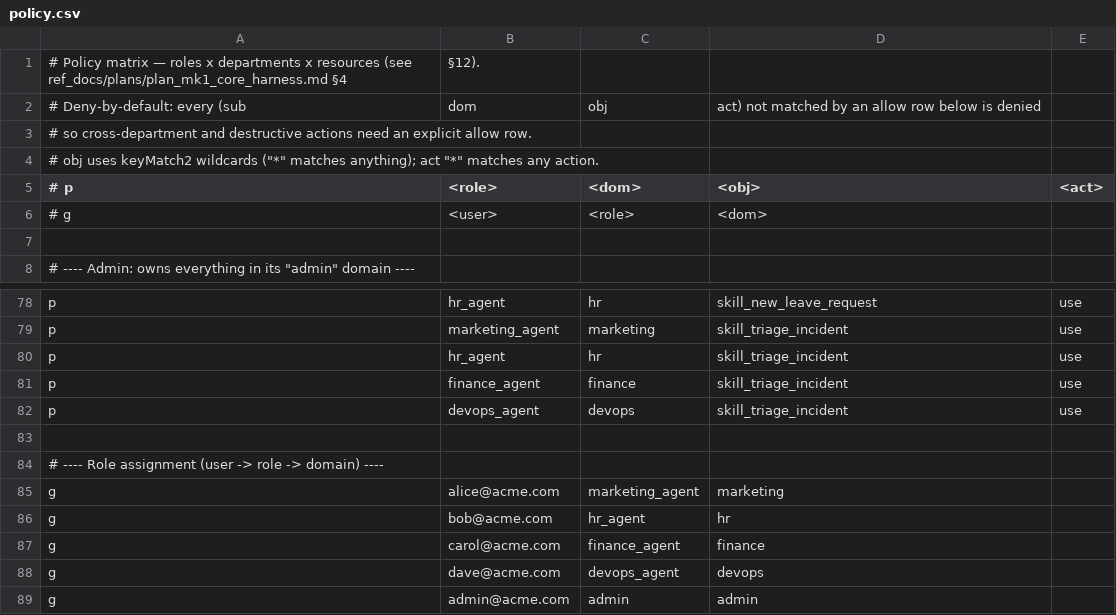
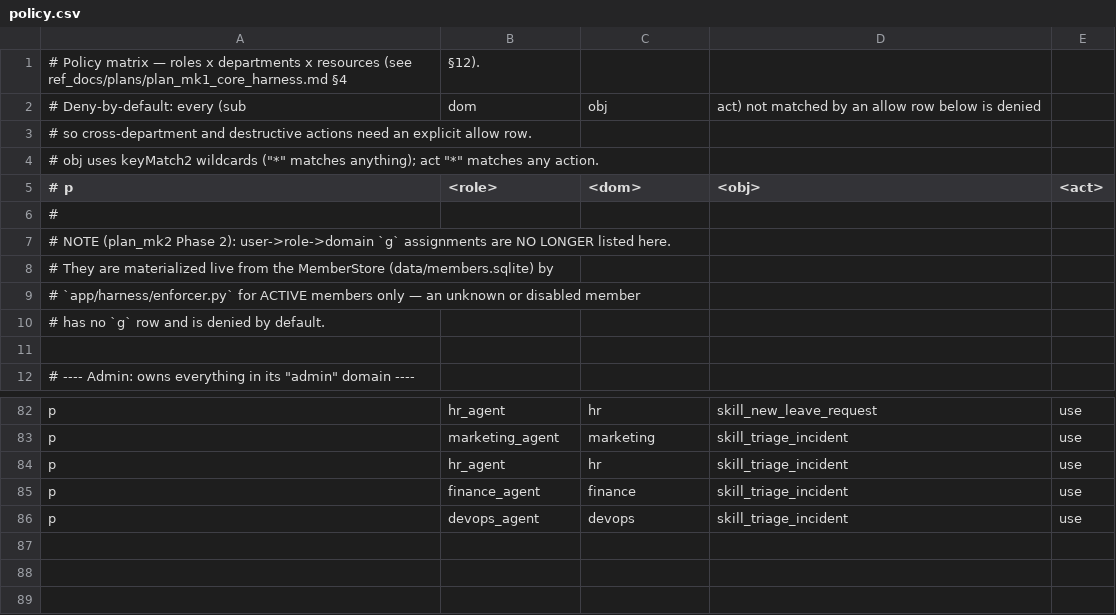
Before and after one commit to ParthPujare/fyp, a CSV file: app/harness/policies/policy.csv, drawn as a sheet; only a part is shown, gaps mark what is left out.

Commit message:
mk2 phase 2: store-driven enforcement

```diff
--- a/app/harness/policies/policy.csv
+++ b/app/harness/policies/policy.csv
@@ -5,3 +5,7 @@
 # p, <role>, <dom>, <obj>, <act>
-# g, <user>, <role>, <dom>
+#
+# NOTE (plan_mk2 Phase 2): user->role->domain `g` assignments are NO LONGER listed here.
+# They are materialized live from the MemberStore (data/members.sqlite) by
+# `app/harness/enforcer.py` for ACTIVE members only — an unknown or disabled member
+# has no `g` row and is denied by default.
 
@@ -82,8 +86 @@ p, finance_agent, finance, skill_triage_incident, use
 p, devops_agent, devops, skill_triage_incident, use
-
-# ---- Role assignment (user -> role -> domain) ----
-g, alice@acme.com, marketing_agent, marketing
-g, bob@acme.com, hr_agent, hr
-g, carol@acme.com, finance_agent, finance
-g, dave@acme.com, devops_agent, devops
-g, admin@acme.com, admin, admin
```
Also changed, not shown: 13 other files.
